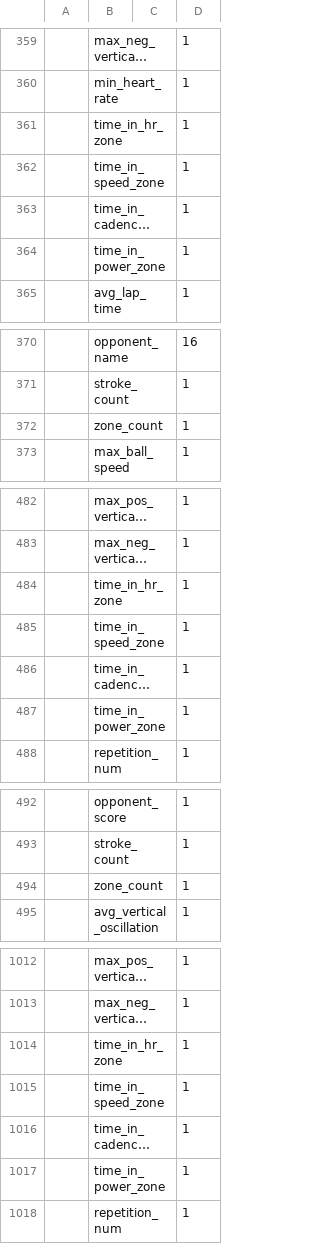
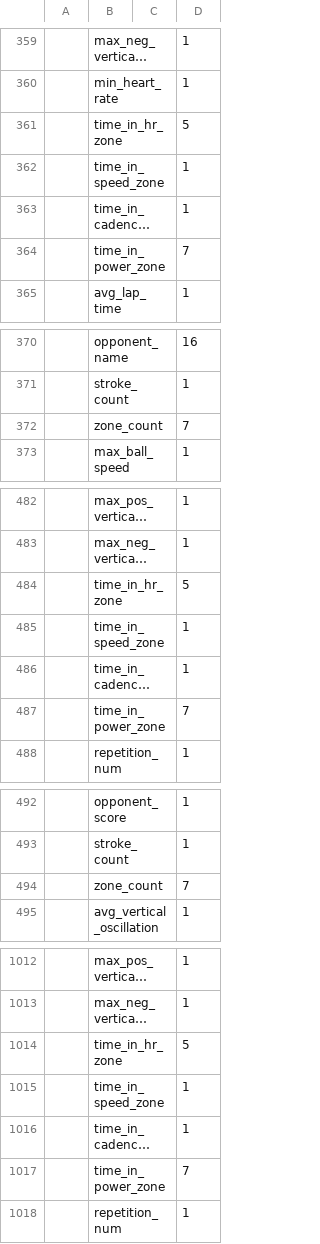
Before and after one commit to rhennigan/ComputationalFitness, a CSV file: SDK/config.csv, drawn as a sheet; only a part is shown, gaps mark what is left out; long unchanged cells end in …; the diff covers the shown part only; the diff names each change by its address in the sheet, - before the commit and + after, or states it on an @@ line.

```diff
--- a/SDK/config.csv
+++ b/SDK/config.csv
-D361: 1
+D361: 5
-D364: 1
+D364: 7
-D372: 1
+D372: 7
-D484: 1
+D484: 5
-D487: 1
+D487: 7
-D494: 1
+D494: 7
-D1014: 1
+D1014: 5
-D1017: 1
+D1017: 7
```
Also changed, not shown: 2 edited cells elsewhere in this file, 12 other files.
